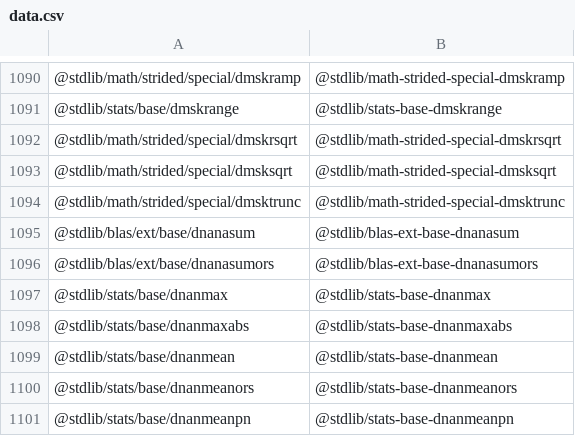
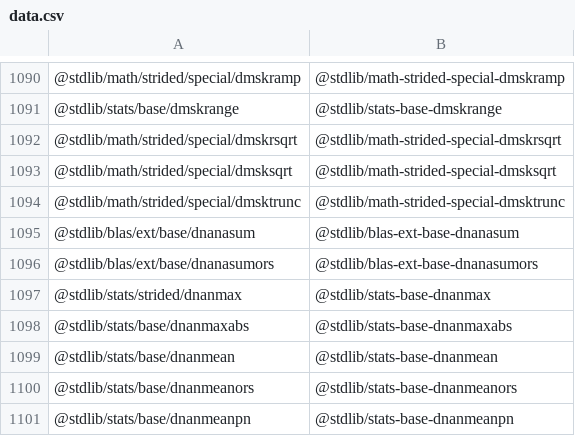
Before and after one commit to stdlib-js/namespace-pkg2standalone, a CSV file: data/data.csv, drawn as a sheet; only a part is shown, gaps mark what is left out.

```diff
--- a/data/data.csv
+++ b/data/data.csv
@@ -1096,3 +1096,3 @@
 "@stdlib/blas/ext/base/dnanasumors","@stdlib/blas-ext-base-dnanasumors"
-"@stdlib/stats/base/dnanmax","@stdlib/stats-base-dnanmax"
+"@stdlib/stats/strided/dnanmax","@stdlib/stats-base-dnanmax"
 "@stdlib/stats/base/dnanmaxabs","@stdlib/stats-base-dnanmaxabs"
```
Also changed, not shown: 4 other files.
